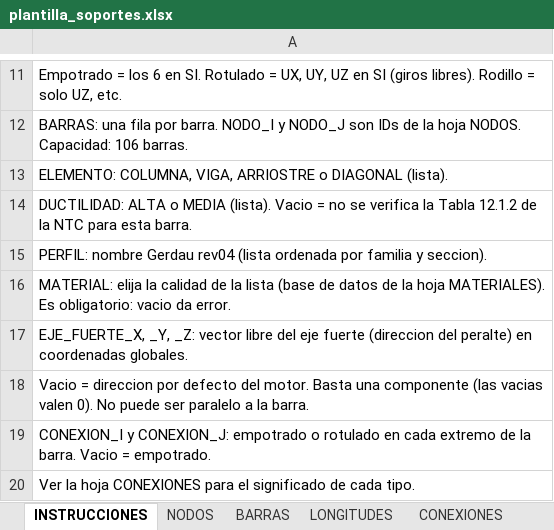
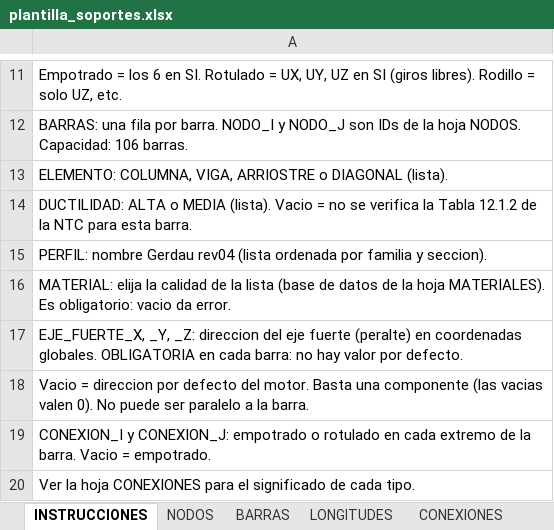
Before and after one commit to mrubilar84-ship-it/APLICACION-CARGAS-FLEXIBILIDAD-.S2K, an Excel workbook: plantilla_soportes.xlsx, sheet INSTRUCCIONES, drawn as a sheet; only a part is shown, gaps mark what is left out; values as stored, in another font and other column widths than the file's, no borders; the diff names each change by its address in the sheet, - before the commit and + after, or states it on an @@ line.

```diff
--- a/plantilla_soportes.xlsx (sheet INSTRUCCIONES)
+++ b/plantilla_soportes.xlsx (sheet INSTRUCCIONES)
-A17: …_Y, _Z: vector libre del eje fuerte (direccion del peralte) en coordenadas globales.
+A17: …_Y, _Z: direccion del eje fuerte (peralte) en coordenadas globales. OBLIGATORIA en cada barra: no hay valor por defecto.
```
Also changed, not shown: sheet BARRAS, sheet CALCULO_3D, charts or pictures, 10 other files.
